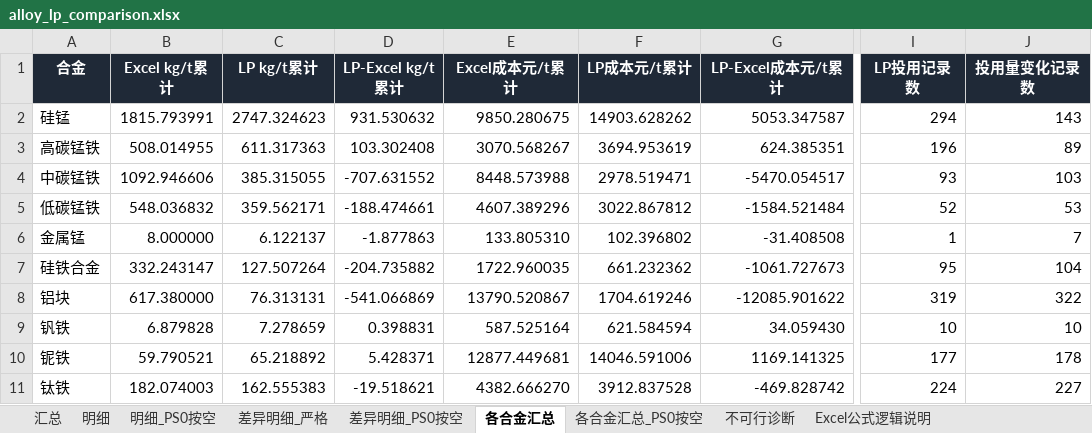
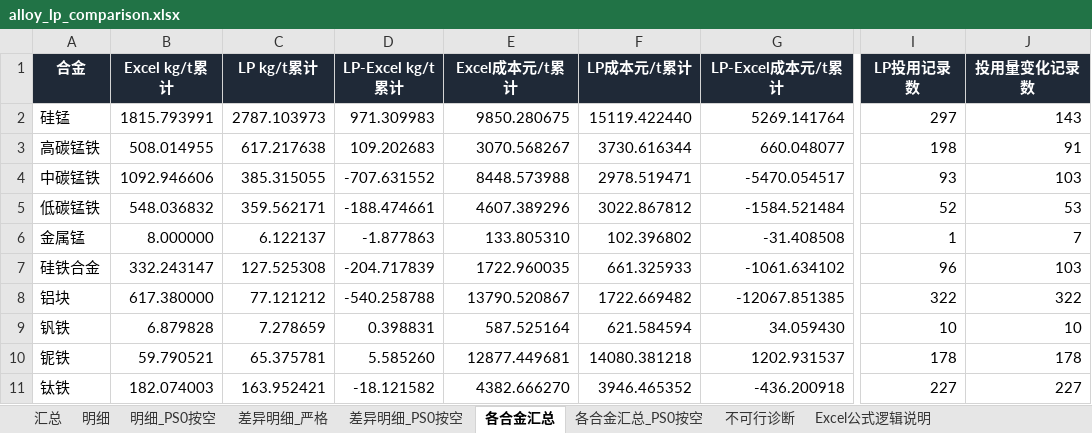
Before and after one commit to MagicXran/alloy_cost_calculation, an Excel workbook: outputs/alloy_lp_comparison.xlsx, sheet 各合金汇总, drawn as a sheet; only a part is shown, gaps mark what is left out; values as stored, in another font and other column widths than the file's, no borders; the diff covers the shown part only; the diff names each change by its address in the sheet, - before the commit and + after, or states it on an @@ line.

```diff
--- a/outputs/alloy_lp_comparison.xlsx (sheet 各合金汇总)
+++ b/outputs/alloy_lp_comparison.xlsx (sheet 各合金汇总)
-C2 (LP kg/t累计): 2747.324623
+C2 (LP kg/t累计): 2787.103973
-D2 (LP-Excel kg/t累计): 931.530632
+D2 (LP-Excel kg/t累计): 971.309983
-F2 (LP成本元/t累计): 14903.628262
+F2 (LP成本元/t累计): 15119.422440
-G2 (LP-Excel成本元/t累计): 5053.347587
+G2 (LP-Excel成本元/t累计): 5269.141764
-I2 (LP投用记录数): 294
+I2 (LP投用记录数): 297
-C3 (LP kg/t累计): 611.317363
+C3 (LP kg/t累计): 617.217638
-D3 (LP-Excel kg/t累计): 103.302408
+D3 (LP-Excel kg/t累计): 109.202683
-F3 (LP成本元/t累计): 3694.953619
+F3 (LP成本元/t累计): 3730.616344
-G3 (LP-Excel成本元/t累计): 624.385351
+G3 (LP-Excel成本元/t累计): 660.048077
-I3 (LP投用记录数): 196
+I3 (LP投用记录数): 198
-J3 (投用量变化记录数): 89
+J3 (投用量变化记录数): 91
-C7 (LP kg/t累计): 127.507264
+C7 (LP kg/t累计): 127.525308
-D7 (LP-Excel kg/t累计): -204.735882
+D7 (LP-Excel kg/t累计): -204.717839
-F7 (LP成本元/t累计): 661.232362
+F7 (LP成本元/t累计): 661.325933
-G7 (LP-Excel成本元/t累计): -1061.727673
+G7 (LP-Excel成本元/t累计): -1061.634102
-I7 (LP投用记录数): 95
+I7 (LP投用记录数): 96
-J7 (投用量变化记录数): 104
+J7 (投用量变化记录数): 103
-C8 (LP kg/t累计): 76.313131
+C8 (LP kg/t累计): 77.121212
-D8 (LP-Excel kg/t累计): -541.066869
+D8 (LP-Excel kg/t累计): -540.258788
-F8 (LP成本元/t累计): 1704.619246
+F8 (LP成本元/t累计): 1722.669482
-G8 (LP-Excel成本元/t累计): -12085.901622
+G8 (LP-Excel成本元/t累计): -12067.851385
-I8 (LP投用记录数): 319
+I8 (LP投用记录数): 322
-C10 (LP kg/t累计): 65.218892
+C10 (LP kg/t累计): 65.375781
-D10 (LP-Excel kg/t累计): 5.428371
+D10 (LP-Excel kg/t累计): 5.585260
-F10 (LP成本元/t累计): 14046.591006
+F10 (LP成本元/t累计): 14080.381218
-G10 (LP-Excel成本元/t累计): 1169.141325
+G10 (LP-Excel成本元/t累计): 1202.931537
-I10 (LP投用记录数): 177
+I10 (LP投用记录数): 178
-C11 (LP kg/t累计): 162.555383
+C11 (LP kg/t累计): 163.952421
-D11 (LP-Excel kg/t累计): -19.518621
+D11 (LP-Excel kg/t累计): -18.121582
-F11 (LP成本元/t累计): 3912.837528
+F11 (LP成本元/t累计): 3946.465352
-G11 (LP-Excel成本元/t累计): -469.828742
+G11 (LP-Excel成本元/t累计): -436.200918
-I11 (LP投用记录数): 224
+I11 (LP投用记录数): 227
```
Also changed, not shown: 12 edited cells elsewhere in this sheet, sheet 差异明细_严格, sheet 汇总, sheet 明细, sheet 不可行诊断, sheet Excel公式逻辑说明, 46 other files.
